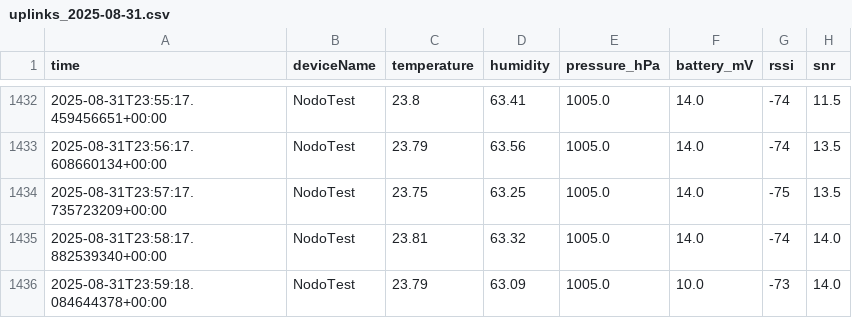
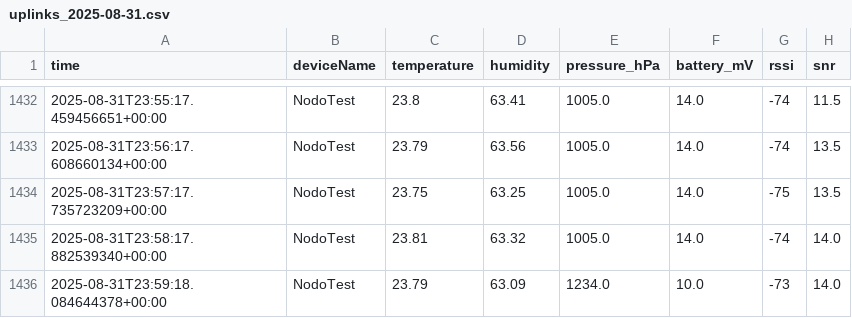
Before and after one commit to PrisilaE/smartcampus, a CSV file: Data/uplinks_2025-08-31.csv, drawn as a sheet; only a part is shown, gaps mark what is left out.

Commit message:
Update uplinks_2025-08-31.csv
prueba

```diff
--- a/Data/uplinks_2025-08-31.csv
+++ b/Data/uplinks_2025-08-31.csv
@@ -1435,2 +1435,2 @@ time,deviceName,temperature,humidity,pressure_hPa,battery_mV,rssi,snr
 2025-08-31T23:58:17.882539340+00:00,NodoTest,23.81,63.32,1005.0,14.0,-74,14.0
-2025-08-31T23:59:18.084644378+00:00,NodoTest,23.79,63.09,1005.0,10.0,-73,14.0
+2025-08-31T23:59:18.084644378+00:00,NodoTest,23.79,63.09,1234.0,10.0,-73,14.0
```
